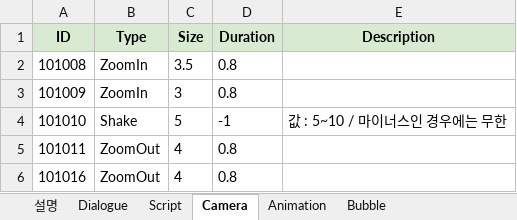
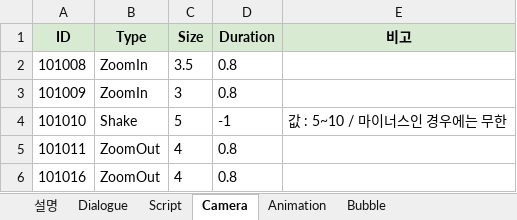
Before and after one commit to Team-Cocoon/Nine-Reincarnation, an Excel workbook: NineReincarnation/Assets/08. Scripts/Data/DialogueData.xlsx, sheet Camera, drawn as a sheet; values as stored, in another font and other column widths than the file's, no borders; the diff names each change by its address in the sheet, - before the commit and + after, or states it on an @@ line.

```diff
--- a/NineReincarnation/Assets/08. Scripts/Data/DialogueData.xlsx (sheet Camera)
+++ b/NineReincarnation/Assets/08. Scripts/Data/DialogueData.xlsx (sheet Camera)
-E1: Description
+E1: 비고
```
Also changed, not shown: sheet Dialogue, sheet Script, sheet Animation, sheet Bubble, 18 other files.
